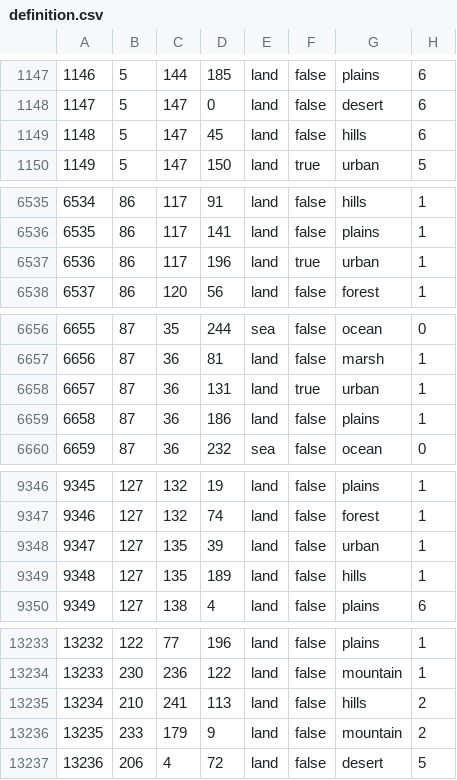
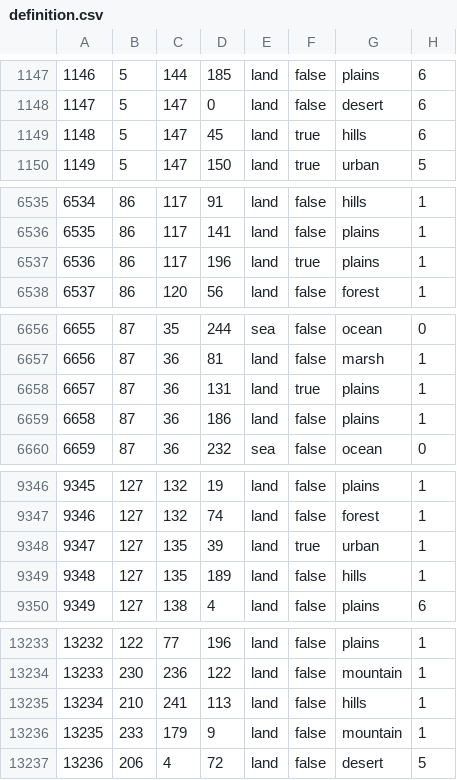
Before and after one commit to NeuGemi/seelow_heights, a CSV file: map/definition.csv, drawn as a sheet; only a part is shown, gaps mark what is left out; the diff covers the shown part only; the diff names each change by its address in the sheet, - before the commit and + after, or states it on an @@ line.

```diff
--- a/map/definition.csv
+++ b/map/definition.csv
-F1149: false
+F1149: true
-G6537: urban
+G6537: plains
-G6658: urban
+G6658: plains
-F9348: false
+F9348: true
-H13235:H13236: 2
+H13235:H13236: 1
```
Also changed, not shown: 3 added rows, 1 removed row, 23 edited cells and row numbers in column A elsewhere in this file, 17 other files.
